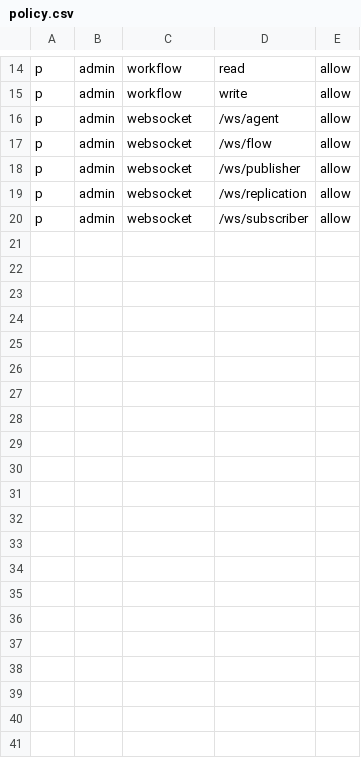
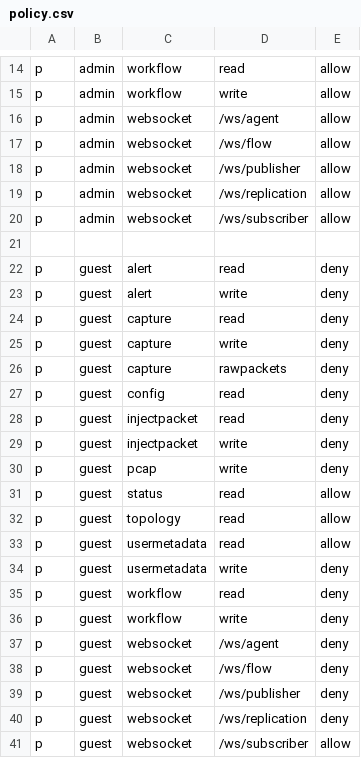
Before and after one commit to skydive-project/skydive, a CSV file: rbac/policy.csv, drawn as a sheet; only a part is shown, gaps mark what is left out.

Commit message:
rbac: add guest role

```diff
--- a/rbac/policy.csv
+++ b/rbac/policy.csv
@@ -20 +20,22 @@ p, admin, websocket, /ws/replication, allow
 p, admin, websocket, /ws/subscriber, allow
+
+p, guest, alert, read, deny
+p, guest, alert, write, deny
+p, guest, capture, read, deny
+p, guest, capture, write, deny
+p, guest, capture, rawpackets, deny
+p, guest, config, read, deny
+p, guest, injectpacket, read, deny
+p, guest, injectpacket, write, deny
+p, guest, pcap, write, deny
+p, guest, status, read, allow
+p, guest, topology, read, allow
+p, guest, usermetadata, read, allow
+p, guest, usermetadata, write, deny
+p, guest, workflow, read, deny
+p, guest, workflow, write, deny
+p, guest, websocket, /ws/agent, deny
+p, guest, websocket, /ws/flow, deny
+p, guest, websocket, /ws/publisher, deny
+p, guest, websocket, /ws/replication, deny
+p, guest, websocket, /ws/subscriber, allow
```
Also changed, not shown: 1 other file.
